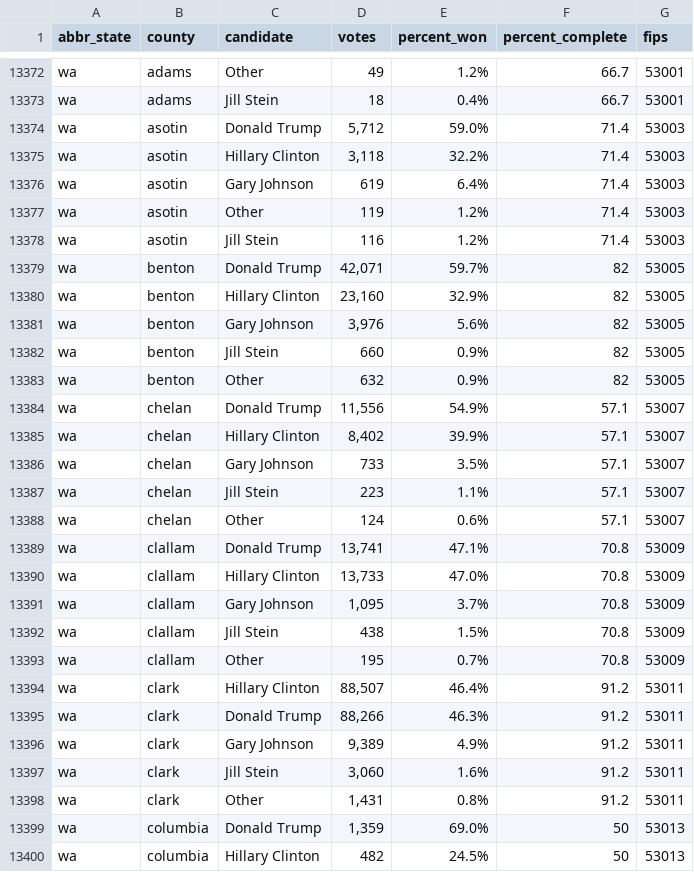
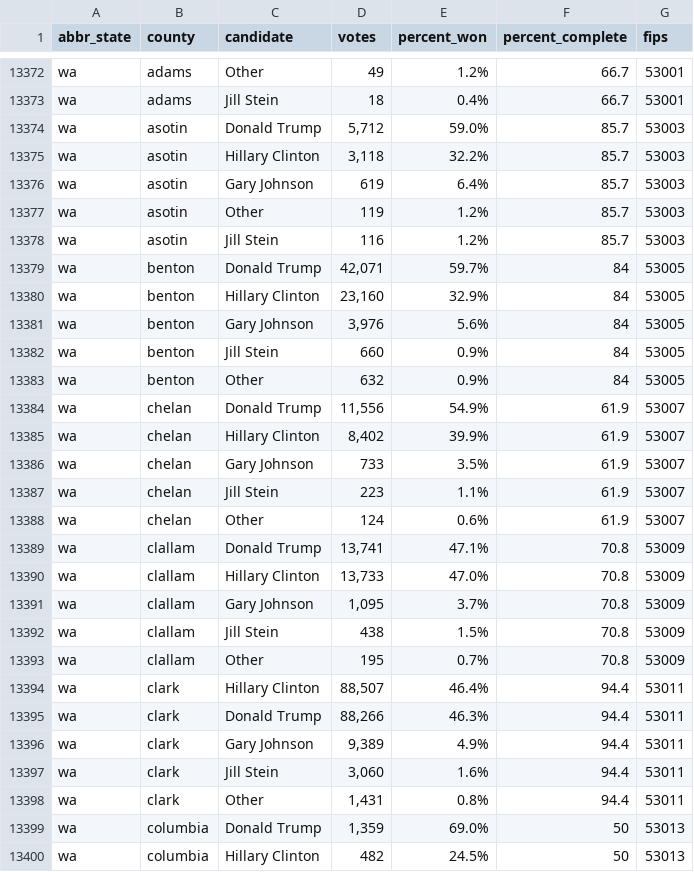
Before and after one commit to dstuck/county_election_results_2016, a CSV file: county_election_results_2016.csv, drawn as a sheet; only a part is shown, gaps mark what is left out.

Commit message:
update data at Mon Nov 14 12:40:48 EST 2016

```diff
--- a/county_election_results_2016.csv
+++ b/county_election_results_2016.csv
@@ -13373,17 +13373,17 @@
 "wa","adams","Jill Stein","18","0.4%","66.7",53001
-"wa","asotin","Donald Trump","5,712","59.0%","71.4",53003
-"wa","asotin","Hillary Clinton","3,118","32.2%","71.4",53003
-"wa","asotin","Gary Johnson","619","6.4%","71.4",53003
-"wa","asotin","Other","119","1.2%","71.4",53003
-"wa","asotin","Jill Stein","116","1.2%","71.4",53003
-"wa","benton","Donald Trump","42,071","59.7%","82",53005
-"wa","benton","Hillary Clinton","23,160","32.9%","82",53005
-"wa","benton","Gary Johnson","3,976","5.6%","82",53005
-"wa","benton","Jill Stein","660","0.9%","82",53005
-"wa","benton","Other","632","0.9%","82",53005
-"wa","chelan","Donald Trump","11,556","54.9%","57.1",53007
-"wa","chelan","Hillary Clinton","8,402","39.9%","57.1",53007
-"wa","chelan","Gary Johnson","733","3.5%","57.1",53007
-"wa","chelan","Jill Stein","223","1.1%","57.1",53007
-"wa","chelan","Other","124","0.6%","57.1",53007
+"wa","asotin","Donald Trump","5,712","59.0%","85.7",53003
+"wa","asotin","Hillary Clinton","3,118","32.2%","85.7",53003
+"wa","asotin","Gary Johnson","619","6.4%","85.7",53003
+"wa","asotin","Other","119","1.2%","85.7",53003
+"wa","asotin","Jill Stein","116","1.2%","85.7",53003
+"wa","benton","Donald Trump","42,071","59.7%","84",53005
+"wa","benton","Hillary Clinton","23,160","32.9%","84",53005
+"wa","benton","Gary Johnson","3,976","5.6%","84",53005
+"wa","benton","Jill Stein","660","0.9%","84",53005
+"wa","benton","Other","632","0.9%","84",53005
+"wa","chelan","Donald Trump","11,556","54.9%","61.9",53007
+"wa","chelan","Hillary Clinton","8,402","39.9%","61.9",53007
+"wa","chelan","Gary Johnson","733","3.5%","61.9",53007
+"wa","chelan","Jill Stein","223","1.1%","61.9",53007
+"wa","chelan","Other","124","0.6%","61.9",53007
 "wa","clallam","Donald Trump","13,741","47.1%","70.8",53009
@@ -13393,7 +13393,7 @@
 "wa","clallam","Other","195","0.7%","70.8",53009
-"wa","clark","Hillary Clinton","88,507","46.4%","91.2",53011
-"wa","clark","Donald Trump","88,266","46.3%","91.2",53011
-"wa","clark","Gary Johnson","9,389","4.9%","91.2",53011
-"wa","clark","Jill Stein","3,060","1.6%","91.2",53011
-"wa","clark","Other","1,431","0.8%","91.2",53011
+"wa","clark","Hillary Clinton","88,507","46.4%","94.4",53011
+"wa","clark","Donald Trump","88,266","46.3%","94.4",53011
+"wa","clark","Gary Johnson","9,389","4.9%","94.4",53011
+"wa","clark","Jill Stein","3,060","1.6%","94.4",53011
+"wa","clark","Other","1,431","0.8%","94.4",53011
 "wa","columbia","Donald Trump","1,359","69.0%","50",53013
```
